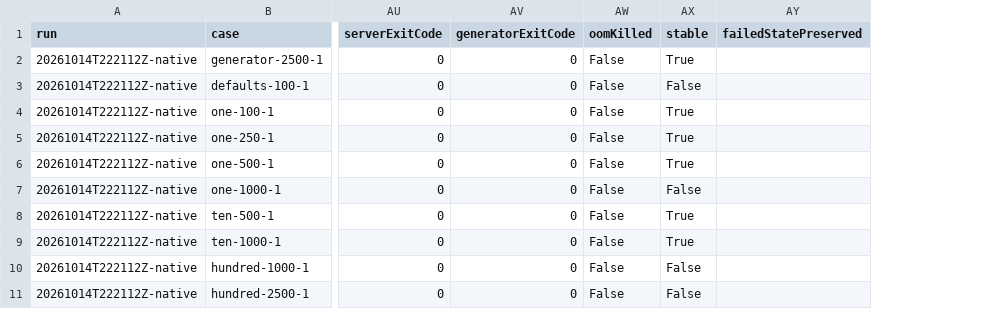
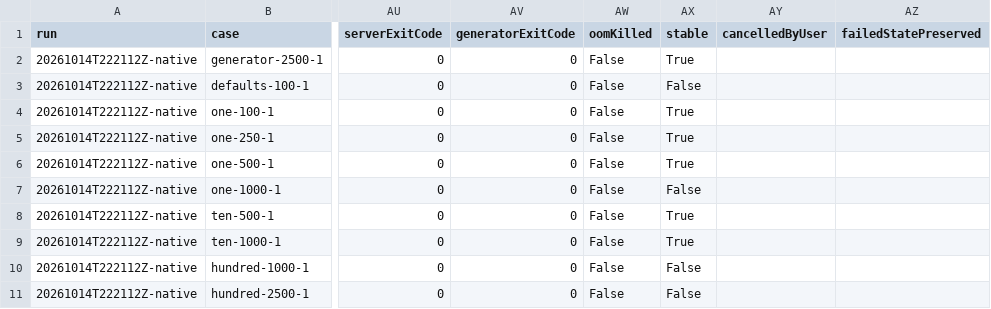
Before and after one commit to ding-labs/ding, a CSV file: benchmarks/push/results/2026-10-14-baseline.csv, drawn as a sheet; only a part is shown, gaps mark what is left out; the diff names each change by its address in the sheet, - before the commit and + after, or states it on an @@ line.

Commit message:
bench(scale): distinguish deferred cases in aggregate evidence

```diff
--- a/benchmarks/push/results/2026-10-14-baseline.csv
+++ b/benchmarks/push/results/2026-10-14-baseline.csv
+column AY (cancelledByUser), empty
```
Also changed, not shown: 1 other file.
